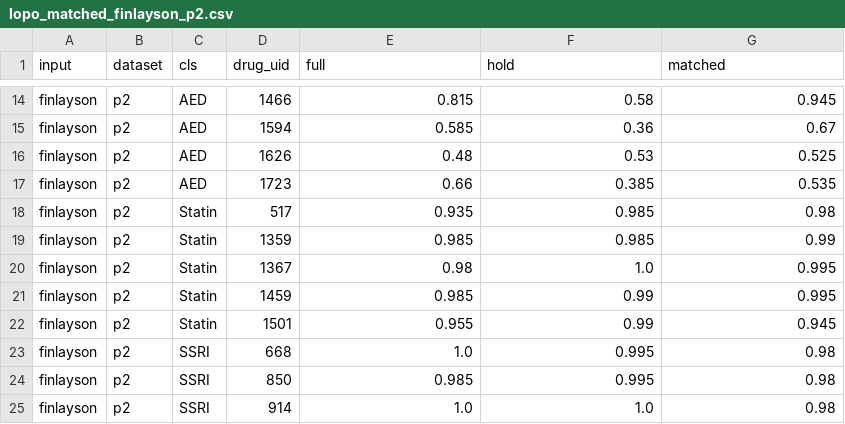
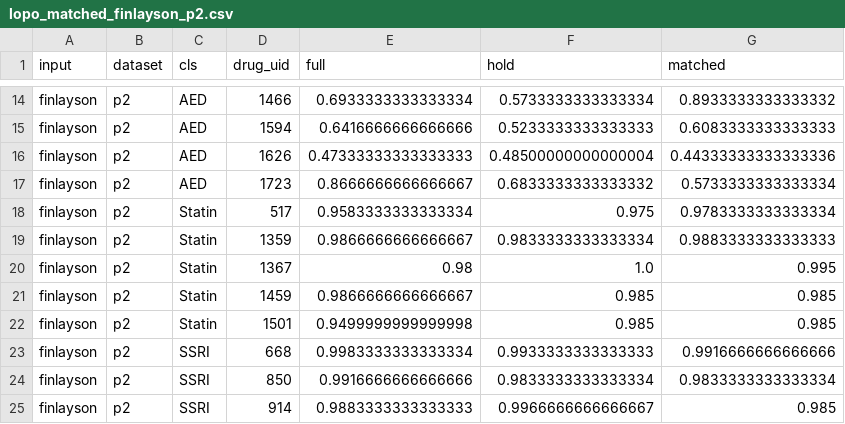
Before and after one commit to edanmn/coldstart-contrastive-repurposing, a CSV file: results/lopo_matched_finlayson_p2.csv, drawn as a sheet; only a part is shown, gaps mark what is left out; the diff covers the shown part only; the diff names each change by its address in the sheet, - before the commit and + after, or states it on an @@ line.

```diff
--- a/results/lopo_matched_finlayson_p2.csv
+++ b/results/lopo_matched_finlayson_p2.csv
-E14 (full): 0.815
+E14 (full): 0.6933333333333334
-F14 (hold): 0.58
+F14 (hold): 0.5733333333333334
-G14 (matched): 0.945
+G14 (matched): 0.8933333333333332
-E15 (full): 0.585
+E15 (full): 0.6416666666666666
-F15 (hold): 0.36
+F15 (hold): 0.5233333333333333
-G15 (matched): 0.67
+G15 (matched): 0.6083333333333333
-E16 (full): 0.48
+E16 (full): 0.47333333333333333
-F16 (hold): 0.53
+F16 (hold): 0.48500000000000004
-G16 (matched): 0.525
+G16 (matched): 0.44333333333333336
-E17 (full): 0.66
+E17 (full): 0.8666666666666667
-F17 (hold): 0.385
+F17 (hold): 0.6833333333333332
-G17 (matched): 0.535
+G17 (matched): 0.5733333333333334
-E18 (full): 0.935
+E18 (full): 0.9583333333333334
-F18 (hold): 0.985
+F18 (hold): 0.975
-G18 (matched): 0.98
+G18 (matched): 0.9783333333333334
-E19 (full): 0.985
+E19 (full): 0.9866666666666667
-F19 (hold): 0.985
+F19 (hold): 0.9833333333333334
-G19 (matched): 0.99
+G19 (matched): 0.9883333333333333
-E21 (full): 0.985
+E21 (full): 0.9866666666666667
-F21:F22 (hold): 0.99
+F21:F22 (hold): 0.985
-G21 (matched): 0.995
+G21 (matched): 0.985
-E22 (full): 0.955
+E22 (full): 0.9499999999999998
-G22 (matched): 0.945
+G22 (matched): 0.985
-E23 (full): 1.0
+E23 (full): 0.9983333333333334
-F23 (hold): 0.995
+F23 (hold): 0.9933333333333333
-G23 (matched): 0.98
+G23 (matched): 0.9916666666666666
-E24 (full): 0.985
+E24 (full): 0.9916666666666666
-F24 (hold): 0.995
+F24 (hold): 0.9833333333333334
-G24 (matched): 0.98
+G24 (matched): 0.9833333333333334
-E25 (full): 1.0
+E25 (full): 0.9883333333333333
-F25 (hold): 1.0
+F25 (hold): 0.9966666666666667
-G25 (matched): 0.98
+G25 (matched): 0.985
```
Also changed, not shown: 94 edited cells elsewhere in this file, results/lopo_matched_gcn_p2.csv, results/membership_v2_finlayson_p2.csv, 18 other files.
